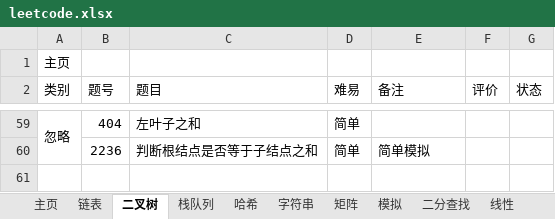
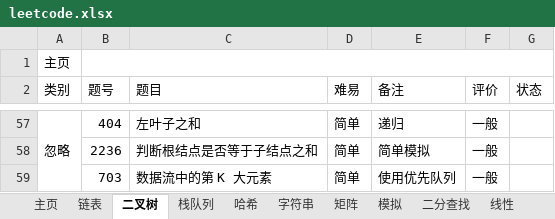
Before and after one commit to krest32/leetcode-record, an Excel workbook: leetcode/1. statistics/leetcode.xlsx, sheet 二叉树, drawn as a sheet; only a part is shown, gaps mark what is left out; values as stored, in another font and other column widths than the file's, no cell formats; addresses are those after the commit; the diff covers the shown part only; the diff names each change by its address in the sheet, - before the commit and + after, or states it on an @@ line.

```diff
--- a/leetcode/1. statistics/leetcode.xlsx (sheet 二叉树)
+++ b/leetcode/1. statistics/leetcode.xlsx (sheet 二叉树)
+B1:G1 merged
-E57 (备注): (empty)
+E57 (备注): 递归
-F57:F58 (评价): (empty)
+F57:F58 (评价): 一般
+row 59:  | 703 | 数据流中的第 K 大元素 | 简单 | 使用优先队列 | 一般
```
Also changed, not shown: 7 added rows, 9 removed rows, 1 moved row, 13 edited cells and merged cells elsewhere in this sheet, sheet 链表, cell formats, 19 other files.
